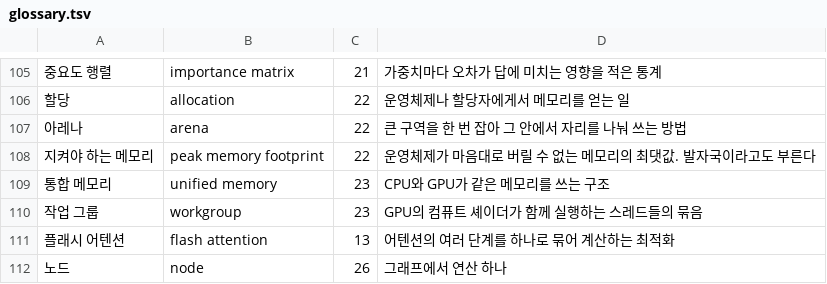
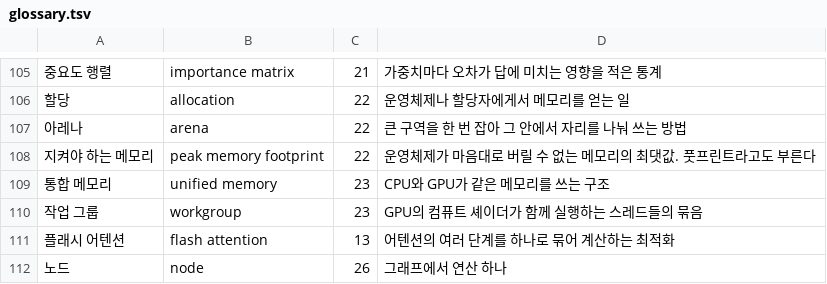
Before and after one commit to chosungmann/building-an-inference-engine-from-scratch, a TSV file: reference/glossary.tsv, drawn as a sheet; only a part is shown, gaps mark what is left out; the diff names each change by its address in the sheet, - before the commit and + after, or states it on an @@ line.

```diff
--- a/reference/glossary.tsv
+++ b/reference/glossary.tsv
-D108: 운영체제가 마음대로 버릴 수 없는 메모리의 최댓값. 발자국이라고도 부른다
+D108: 운영체제가 마음대로 버릴 수 없는 메모리의 최댓값. 풋프린트라고도 부른다
```
Also changed, not shown: 18 other files.
